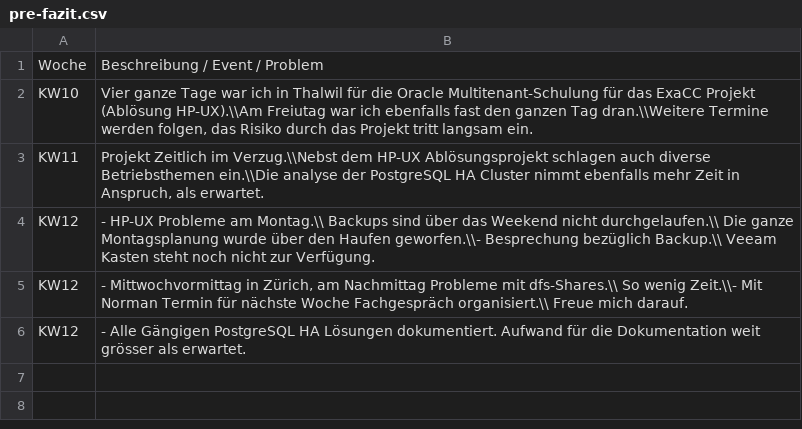
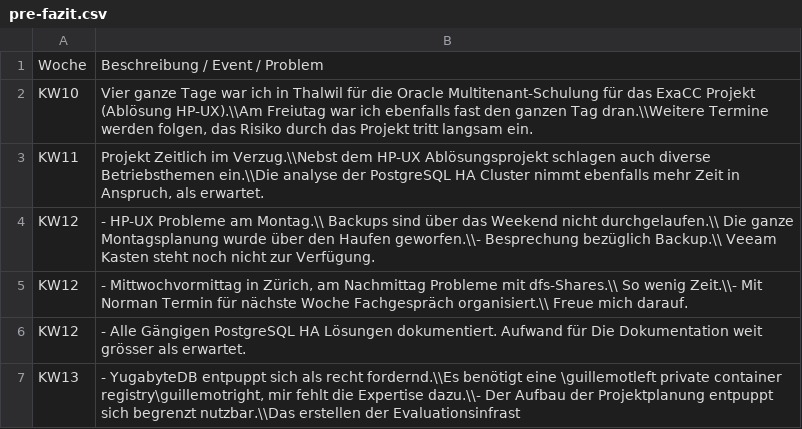
Before and after one commit to TheOriginalGraLargeShrimpakaReaper/Diplomarbeit, a CSV file: src/source/tables/pre-fazit.csv, drawn as a sheet; the diff names each change by its address in the sheet, - before the commit and + after, or states it on an @@ line.

```diff
--- a/src/source/tables/pre-fazit.csv
+++ b/src/source/tables/pre-fazit.csv
-B6: …Aufwand für die Dokumentation weit…
+B6: …Aufwand für Die Dokumentation weit…
+row 7: KW13 | - YugabyteDB entpuppt sich als recht fordernd.\\Es benötigt eine \guillemotleft private container registry\guillemotright, mir fehlt die Expertise dazu.\\- Der Aufbau der Projektplanung entpuppt sich begrenzt nutzbar.\\Das erstellen der Evaluationsinfrast
```
Also changed, not shown: src/source/tables/arbeitsrapport.CSV, 8 other files.
